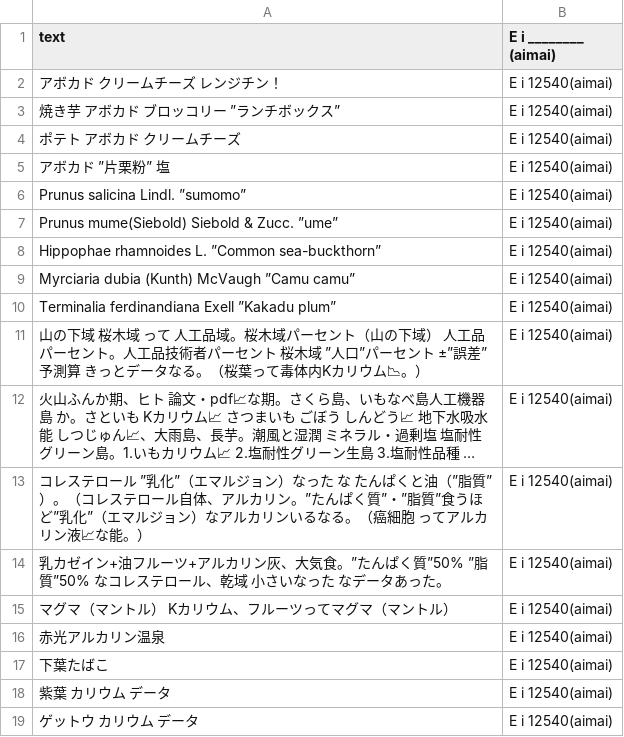
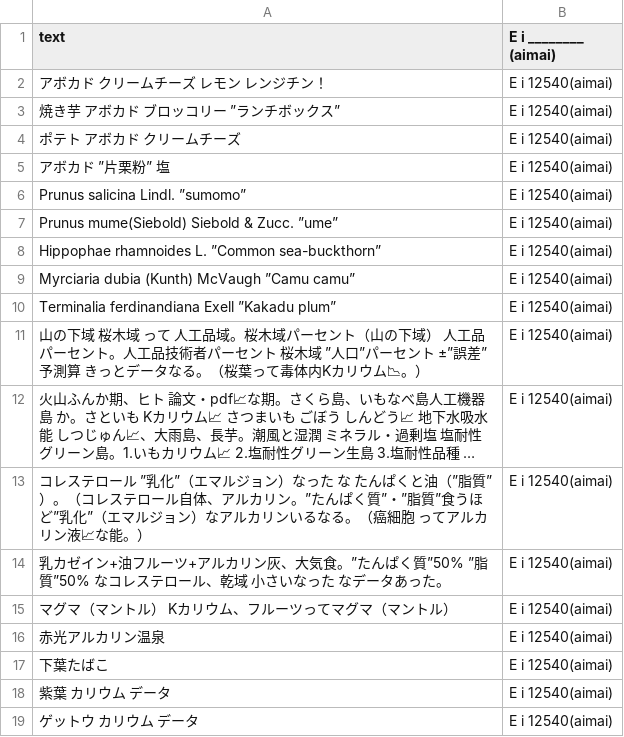
Before and after one commit to FruityheartGarden/E_I____, a CSV file: E i 12540 (aimai)/📙 E i 12540(aimai).csv, drawn as a sheet; long unchanged cells end in ….

Commit message:
🍊 📙 E i 12540(aimai).csv

```diff
--- a/E i 12540 (aimai)/📙 E i 12540(aimai).csv
+++ b/E i 12540 (aimai)/📙 E i 12540(aimai).csv
@@ -1,3 +1,3 @@
 text, E i ________ (aimai)
-アボカド　クリームチーズ　レンジチン！, E i 12540(aimai)
+アボカド　クリームチーズ　レモン　レンジチン！, E i 12540(aimai)
 焼き芋　アボカド　ブロッコリー　”ランチボックス”, E i 12540(aimai)
```
